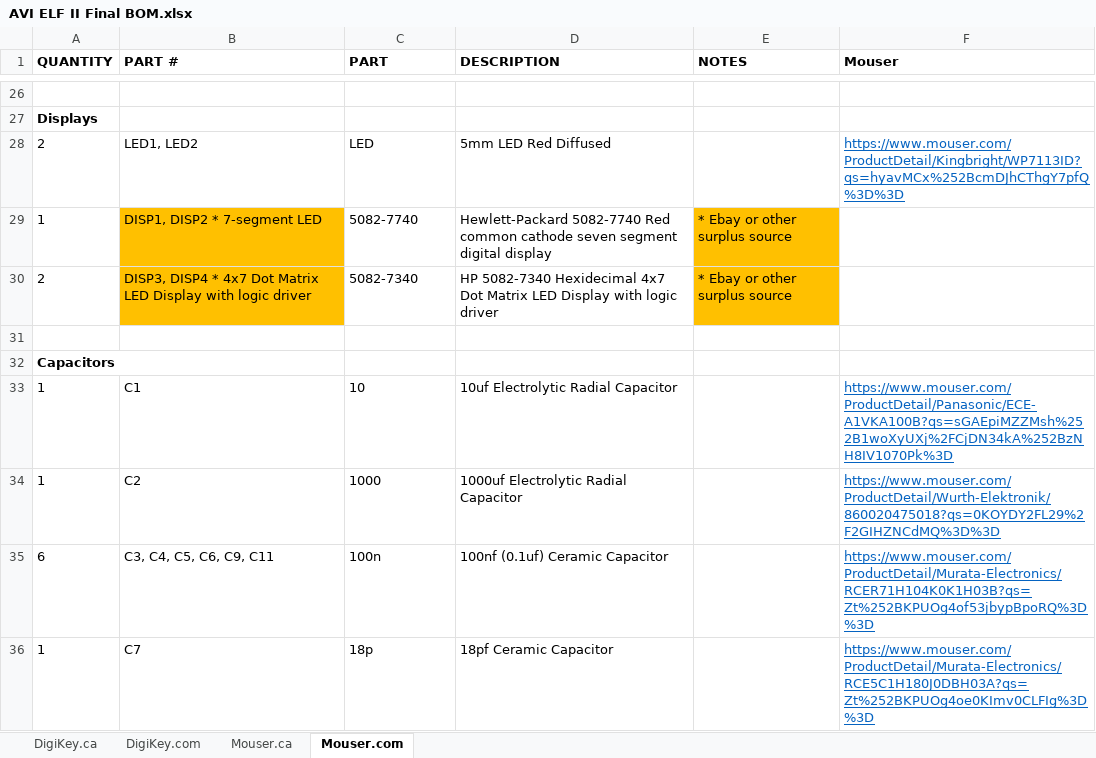
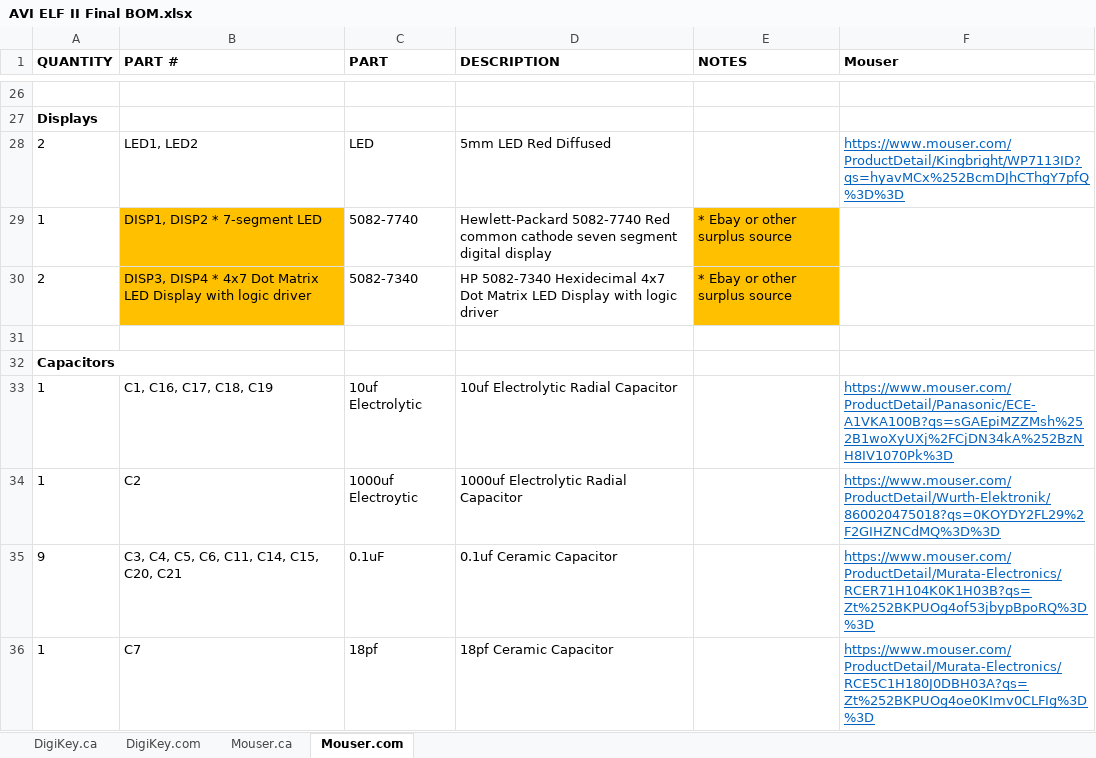
Before and after one commit to awasson/AVI-ELF-II, an Excel workbook: notes/ELF-II/AVI ELF II Final BOM.xlsx, sheet Mouser.com, drawn as a sheet; only a part is shown, gaps mark what is left out; values as stored, in another font and other column widths than the file's, no borders; removed rows and columns are numbered as before the commit, all else as after; the diff covers the shown part only; the diff names each change by its address in the sheet, - before the commit and + after, or states it on an @@ line.

```diff
--- a/notes/ELF-II/AVI ELF II Final BOM.xlsx (sheet Mouser.com)
+++ b/notes/ELF-II/AVI ELF II Final BOM.xlsx (sheet Mouser.com)
-B33 (PART #): C1
+B33 (PART #): C1, C16, C17, C18, C19
-C33 (PART): 10
+C33 (PART): 10uf Electrolytic
-C34 (PART): 1000
+C34 (PART): 1000uf Electroytic
-row 35: 6 | C3, C4, C5, C6, C9, C11 | 100n | 100nf (0.1uf) Ceramic Capacitor |  | https://www.mouser.com/ProductDetail/Murata-Electronics/RCER71H104K0K1H03B?qs=Zt%252BKPUOg4of53jbypBpoRQ%3D%3D
+row 35: 9 | C3, C4, C5, C6, C11, C14, C15, C20, C21 | 0.1uF | 0.1uf Ceramic Capacitor |  | https://www.mouser.com/ProductDetail/Murata-Electronics/RCER71H104K0K1H03B?qs=Zt%252BKPUOg4of53jbypBpoRQ%3D%3D
-C36 (PART): 18p
+C36 (PART): 18pf
```
Also changed, not shown: 1 added row and 7 edited cells elsewhere in this sheet, sheet Mouser.ca, sheet DigiKey.ca, sheet DigiKey.com.
